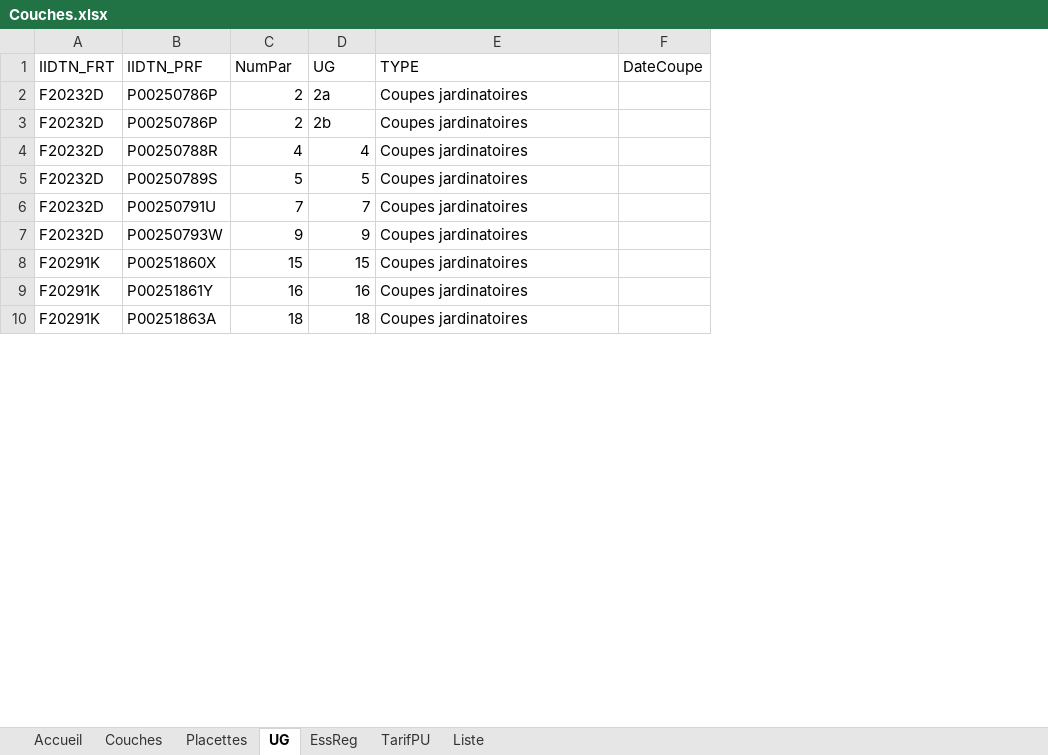
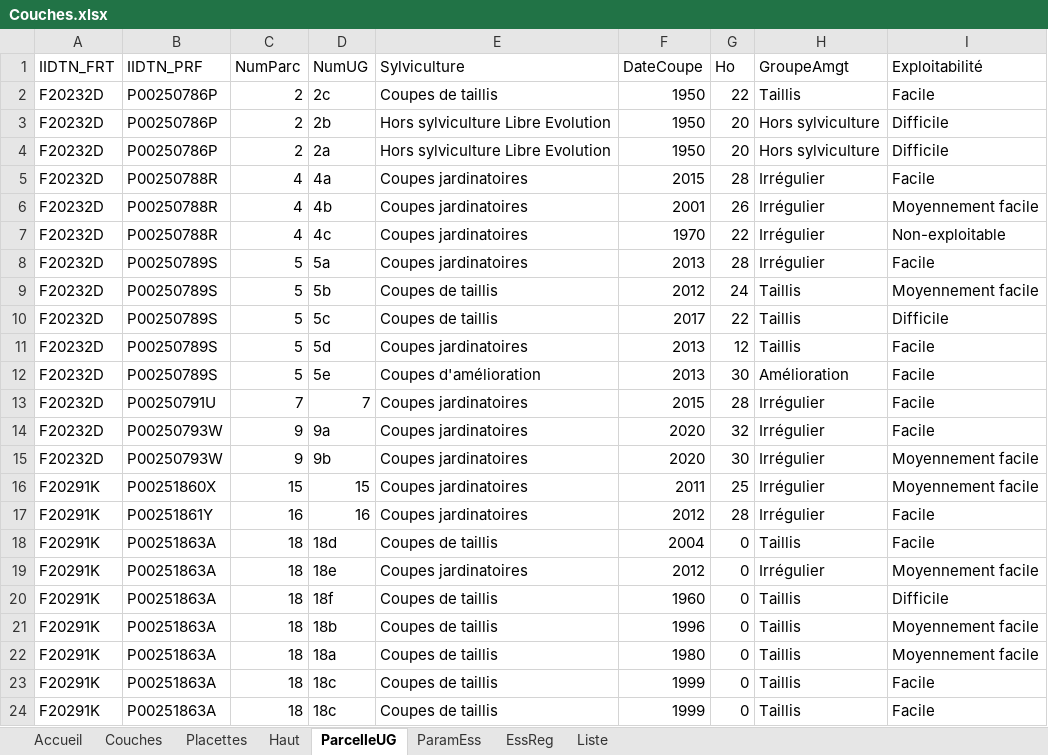
Before and after one commit to Bruciamacchie/Iloscope, an Excel workbook: Projets/MotteServolex/Couches.xlsx, sheet ParcelleUG, drawn as a sheet; only a part is shown; values as stored, in another font and other column widths than the file's, no cell formats; charts and pictures not drawn; addresses are those after the commit; the diff covers the shown part only; the diff names each change by its address in the sheet, - before the commit and + after, or states it on an @@ line.

```diff
--- a/Projets/MotteServolex/Couches.xlsx (sheet ParcelleUG)
+++ b/Projets/MotteServolex/Couches.xlsx (sheet ParcelleUG)
-sheet tab: UG
+sheet tab: ParcelleUG
-sheet tab: TarifPU
+sheet tab: ParamEss
+sheet tab: Haut
@@ sheet tab order changed: Accueil | Couches | Placettes | Haut | ParcelleUG | ParamEss | EssReg | Liste @@
+column G (Ho), rows 2-3: 22 | 20; row 5: 28; row 8: 28; rows 13-14: 28 | 32; rows 16-17: 25 | 28; row 19: 0
+column H (GroupeAmgt), rows 2-3: Taillis | Hors sylviculture; row 5: Irrégulier; row 8: Irrégulier; rows 13-14: Irrégulier | Irrégulier; rows 16-17: Irrégulier | Irrégulier; row 19: Irrégulier
+column I (Exploitabilité), rows 2-3: Facile | Difficile; row 5: Facile; row 8: Facile; rows 13-14: Facile | Facile; rows 16-17: Moyennement facile | Facile; row 19: Moyennement facile
-C1: NumPar
+C1: NumParc
-D1: UG
+D1: NumUG
-E1: TYPE
+E1: Sylviculture
-D2 (NumUG): 2a
+D2 (NumUG): 2c
-E2 (Sylviculture): Coupes jardinatoires
+E2 (Sylviculture): Coupes de taillis
-F2:F3 (DateCoupe): (empty)
+F2:F3 (DateCoupe): 1950
-E3 (Sylviculture): Coupes jardinatoires
+E3 (Sylviculture): Hors sylviculture Libre Evolution
+row 4: F20232D | P00250786P | 2 | 2a | Hors sylviculture Libre Evolution | 1950 | 20 | Hors sylviculture | Difficile
-D5 (NumUG): 4
+D5 (NumUG): 4a
-F5 (DateCoupe): (empty)
+F5 (DateCoupe): 2015
+row 6: F20232D | P00250788R | 4 | 4b | Coupes jardinatoires | 2001 | 26 | Irrégulier | Moyennement facile
+row 7: F20232D | P00250788R | 4 | 4c | Coupes jardinatoires | 1970 | 22 | Irrégulier | Non-exploitable
-D8 (NumUG): 5
+D8 (NumUG): 5a
-F8 (DateCoupe): (empty)
+F8 (DateCoupe): 2013
+row 9: F20232D | P00250789S | 5 | 5b | Coupes de taillis | 2012 | 24 | Taillis | Moyennement facile
+row 10: F20232D | P00250789S | 5 | 5c | Coupes de taillis | 2017 | 22 | Taillis | Difficile
+row 11: F20232D | P00250789S | 5 | 5d | Coupes jardinatoires | 2013 | 12 | Taillis | Facile
+row 12: F20232D | P00250789S | 5 | 5e | Coupes d'amélioration | 2013 | 30 | Amélioration | Facile
-F13 (DateCoupe): (empty)
+F13 (DateCoupe): 2015
-D14 (NumUG): 9
+D14 (NumUG): 9a
-F14 (DateCoupe): (empty)
+F14 (DateCoupe): 2020
+row 15: F20232D | P00250793W | 9 | 9b | Coupes jardinatoires | 2020 | 30 | Irrégulier | Moyennement facile
-F16 (DateCoupe): (empty)
+F16 (DateCoupe): 2011
-F17 (DateCoupe): (empty)
+F17 (DateCoupe): 2012
+row 18: F20291K | P00251863A | 18 | 18d | Coupes de taillis | 2004 | 0 | Taillis | Facile
-D19 (NumUG): 18
+D19 (NumUG): 18e
-F19 (DateCoupe): (empty)
+F19 (DateCoupe): 2012
+row 20: F20291K | P00251863A | 18 | 18f | Coupes de taillis | 1960 | 0 | Taillis | Difficile
+row 21: F20291K | P00251863A | 18 | 18b | Coupes de taillis | 1996 | 0 | Taillis | Moyennement facile
+row 22: F20291K | P00251863A | 18 | 18a | Coupes de taillis | 1980 | 0 | Taillis | Moyennement facile
+row 23: F20291K | P00251863A | 18 | 18c | Coupes de taillis | 1999 | 0 | Taillis | Facile
+row 24: F20291K | P00251863A | 18 | 18c | Coupes de taillis | 1999 | 0 | Taillis | Facile
```
Also changed, not shown: 39 added rows, 5 removed rows and 29 edited cells elsewhere in this sheet, sheet Placettes, sheet Couches, sheet ParamEss, sheet Liste, sheet Accueil, sheet EssReg, cell formats, hidden cells, charts or pictures, 1 other file.
